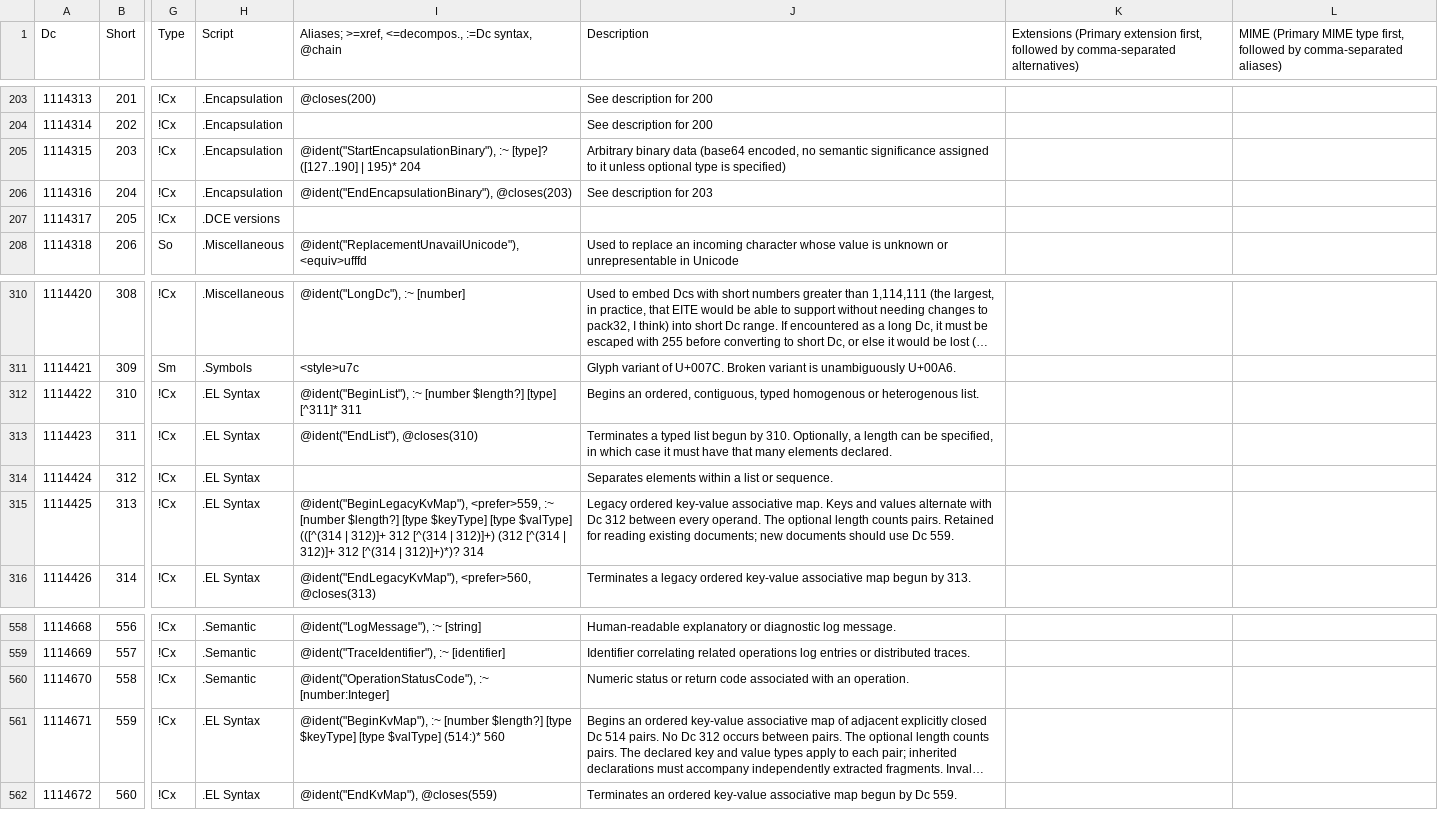
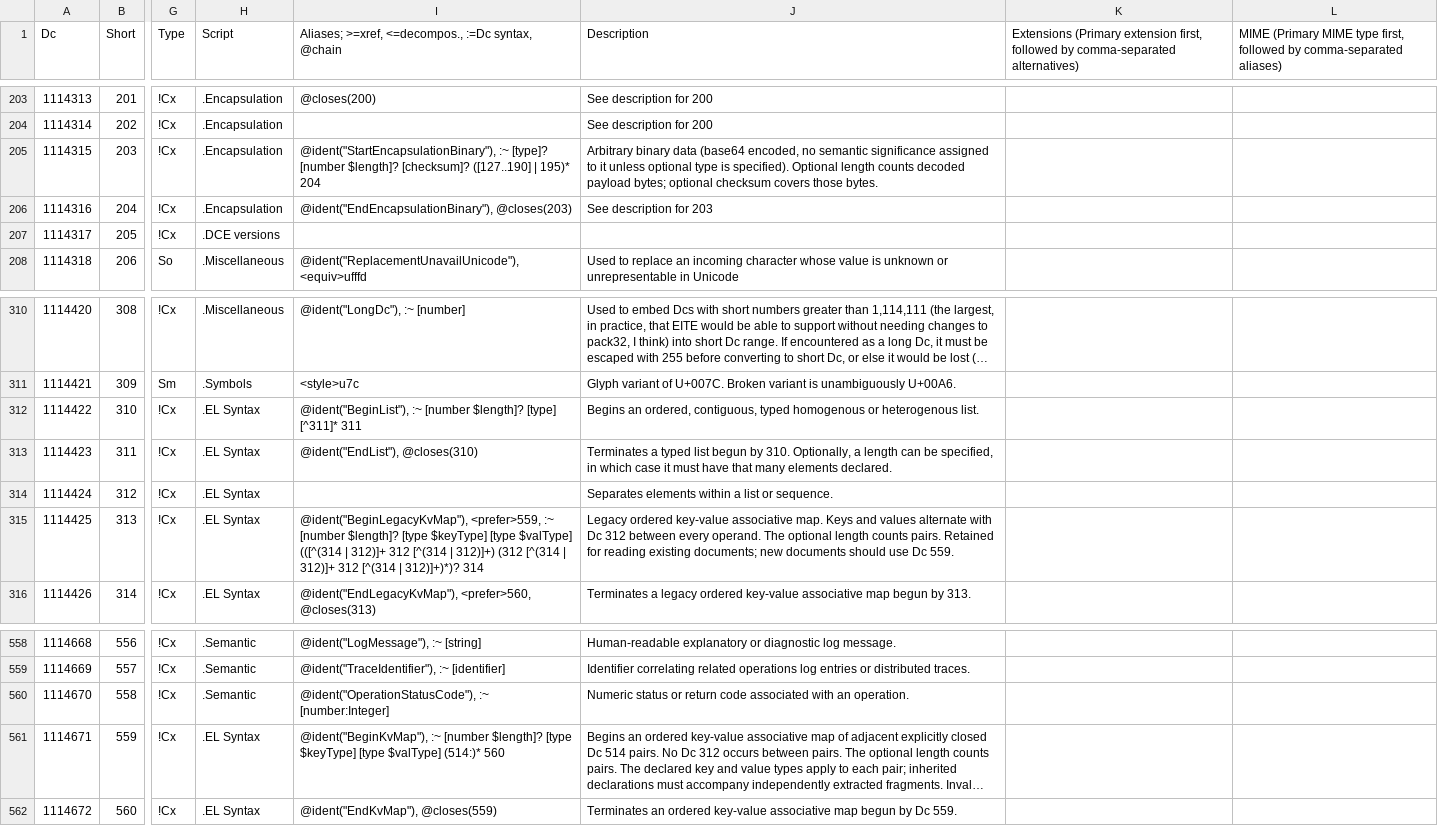
Before and after one commit to collectivetoolbox/collectivetoolbox, a CSV file: src/formats/dcdata/data/DcList.generated.csv, drawn as a sheet; only a part is shown, gaps mark what is left out; long unchanged cells end in …; the diff names each change by its address in the sheet, - before the commit and + after, or states it on an @@ line.

```diff
--- a/src/formats/dcdata/data/DcList.generated.csv
+++ b/src/formats/dcdata/data/DcList.generated.csv
-I205: …:~ [type]? ([127..190] |…
+I205: …:~ [type]? [number $length]? [checksum]? ([127..190] |…
-J205 (Description): …type is specified)
+J205 (Description): …type is specified). Optional length counts decoded payload bytes; optional checksum covers those bytes.
-I312: …:~ [number $length?] [type] [^311]*…
+I312: …:~ [number $length]? [type] [^311]*…
-I315: …:~ [number $length?] [type $keyType]…
+I315: …:~ [number $length]? [type $keyType]…
-I561: …:~ [number $length?] [type $keyType]…
+I561: …:~ [number $length]? [type $keyType]…
```
Also changed, not shown: src/formats/dcdata/data/README-named-types.csv, src/formats/dcdata/data/categories/el.csv, 26 other files.
